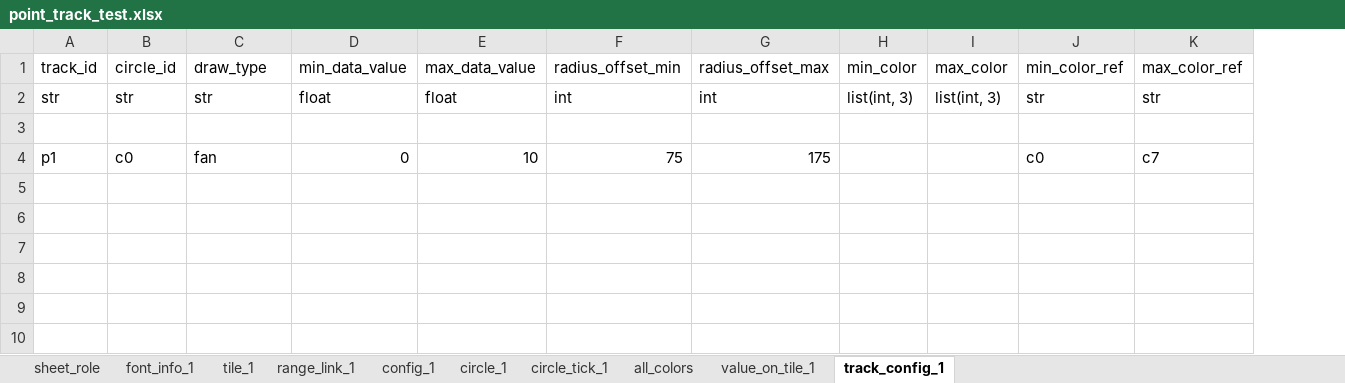
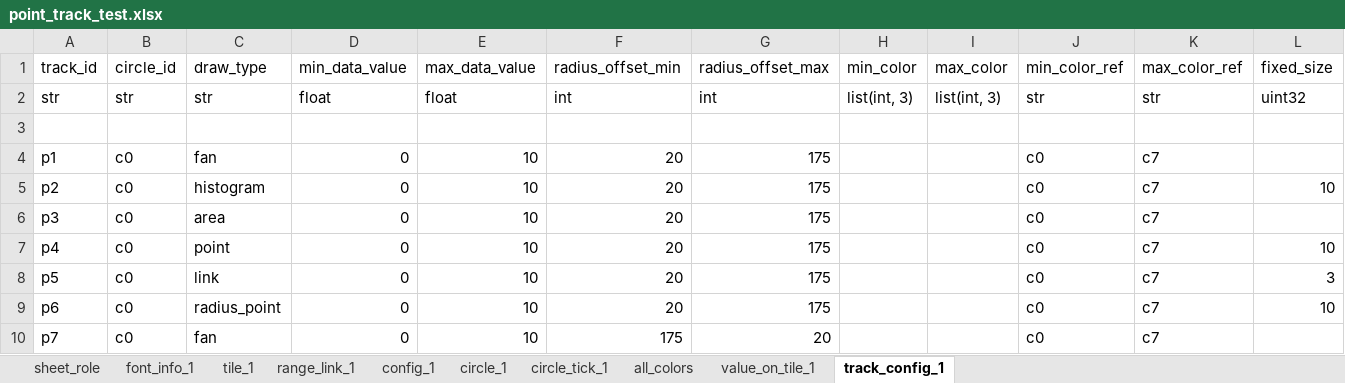
Before and after one commit to huangfeidian/circos, an Excel workbook: data/point_track_test.xlsx, sheet track_config_1, drawn as a sheet; values as stored, in another font and other column widths than the file's, no borders; the diff names each change by its address in the sheet, - before the commit and + after, or states it on an @@ line.

```diff
--- a/data/point_track_test.xlsx (sheet track_config_1)
+++ b/data/point_track_test.xlsx (sheet track_config_1)
+column L (fixed_size), row 2: uint32
-F4 (radius_offset_min): 75
+F4 (radius_offset_min): 20
+row 5: p2 | c0 | histogram | 0 | 10 | 20 | 175 |  |  | c0 | c7 | 10
+row 6: p3 | c0 | area | 0 | 10 | 20 | 175 |  |  | c0 | c7
+row 7: p4 | c0 | point | 0 | 10 | 20 | 175 |  |  | c0 | c7 | 10
+row 8: p5 | c0 | link | 0 | 10 | 20 | 175 |  |  | c0 | c7 | 3
+row 9: p6 | c0 | radius_point | 0 | 10 | 20 | 175 |  |  | c0 | c7 | 10
+row 10: p7 | c0 | fan | 0 | 10 | 175 | 20 |  |  | c0 | c7
```
Also changed, not shown: sheet value_on_tile_1, 6 other files.
